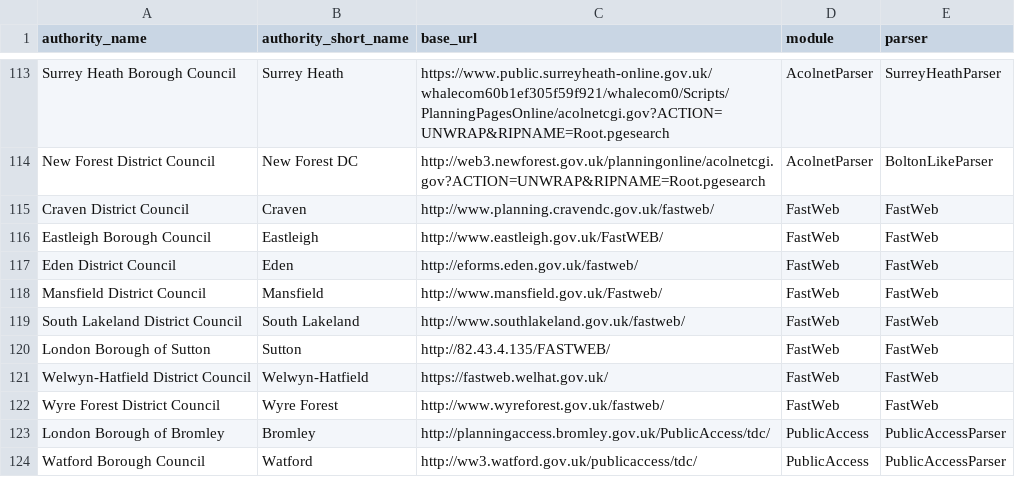
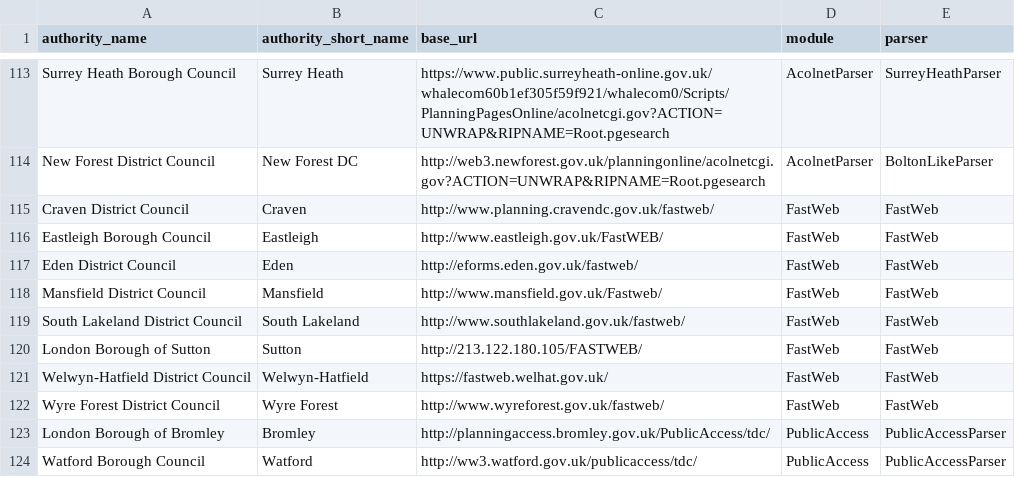
Before and after one commit to mikelmaron/planningalerts, a CSV file: python_scrapers/SitesToGenerate.csv, drawn as a sheet; only a part is shown, gaps mark what is left out.

Commit message:
Fix Sutton parser.

```diff
--- a/python_scrapers/SitesToGenerate.csv
+++ b/python_scrapers/SitesToGenerate.csv
@@ -119,3 +119,3 @@
 "South Lakeland District Council", "South Lakeland", "http://www.southlakeland.gov.uk/fastweb/", "FastWeb", "FastWeb"
-"London Borough of Sutton", "Sutton", "http://82.43.4.135/FASTWEB/", "FastWeb", "FastWeb"
+"London Borough of Sutton", "Sutton", "http://213.122.180.105/FASTWEB/", "FastWeb", "FastWeb"
 "Welwyn-Hatfield District Council", "Welwyn-Hatfield", "https://fastweb.welhat.gov.uk/", "FastWeb", "FastWeb"
```
Also changed, not shown: 1 other file.
